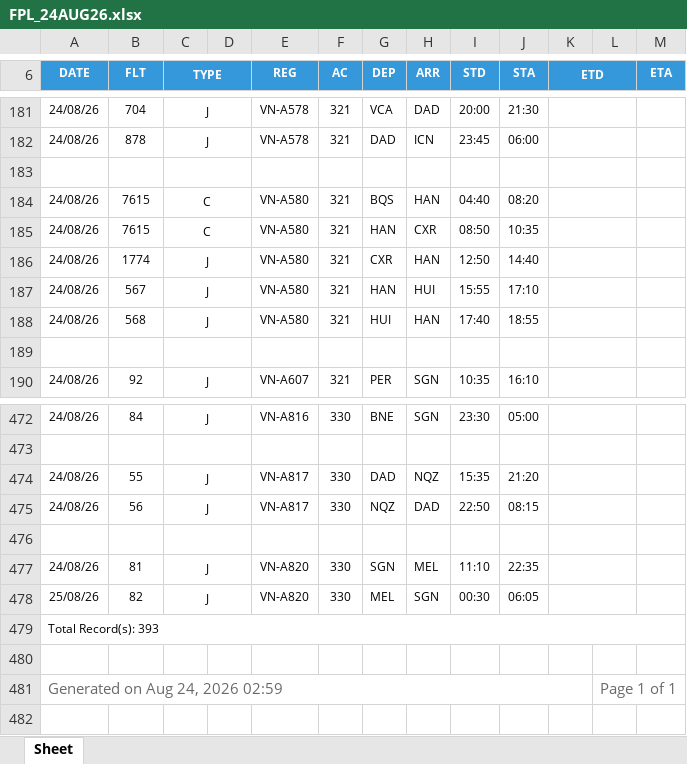
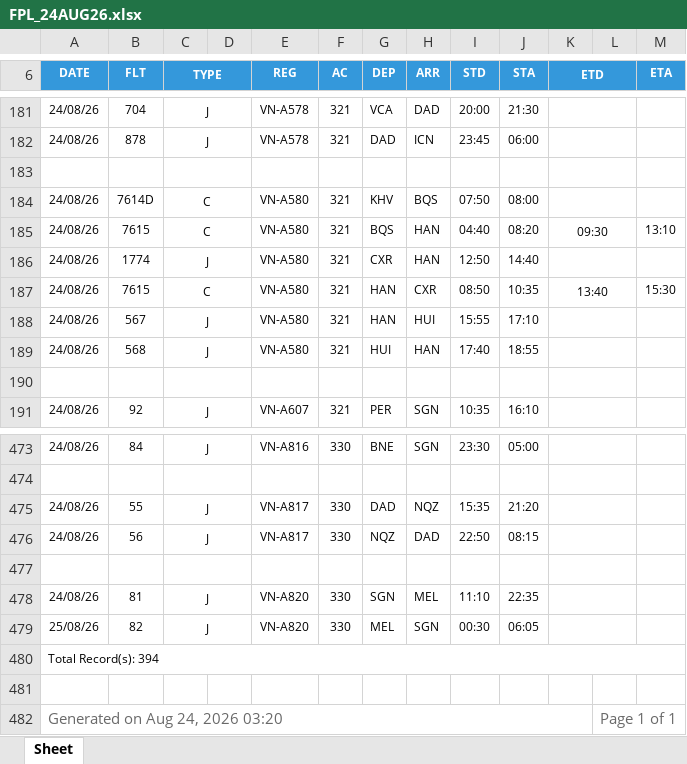
Before and after one commit to tlgsvj/lc, an Excel workbook: Data/FlightPlan/FPL_24AUG26.xlsx, sheet Sheet, drawn as a sheet; only a part is shown, gaps mark what is left out; values as stored, in another font and other column widths than the file's, no borders; charts and pictures not drawn; removed rows and columns are numbered as before the commit, all else as after; the diff names each change by its address in the sheet, - before the commit and + after, or states it on an @@ line.

Commit message:
Update FPL_24AUG26.xlsx

```diff
--- a/Data/FlightPlan/FPL_24AUG26.xlsx (sheet Sheet)
+++ b/Data/FlightPlan/FPL_24AUG26.xlsx (sheet Sheet)
+row 184: 24/08/26 | 7614D | C |  | VN-A580 | 321 | KHV | BQS | 07:50 | 08:00
-K185 (ETD): (empty)
+K185 (ETD): 09:30
-M185 (ETA): (empty)
+M185 (ETA): 13:10
-row 185: 24/08/26 | 7615 | C |  | VN-A580 | 321 | HAN | CXR | 08:50 | 10:35
+row 187: 24/08/26 | 7615 | C |  | VN-A580 | 321 | HAN | CXR | 08:50 | 10:35 | 13:40 |  | 15:30
-A480 (DATE): Total Record(s): 393
+A480 (DATE): Total Record(s): 394
-A482 (DATE): Generated on Aug 24, 2026 02:59
+A482 (DATE): Generated on Aug 24, 2026 03:20
```
